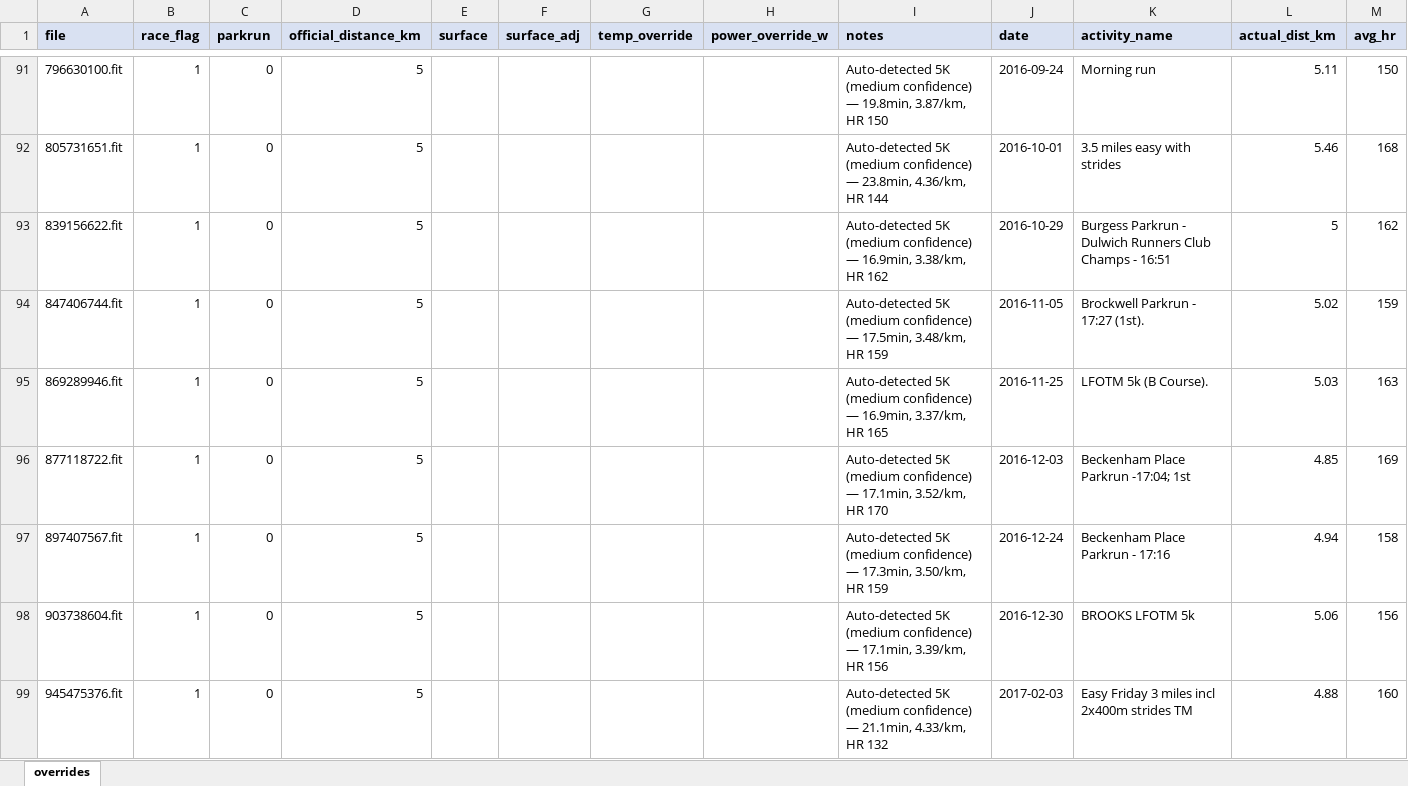
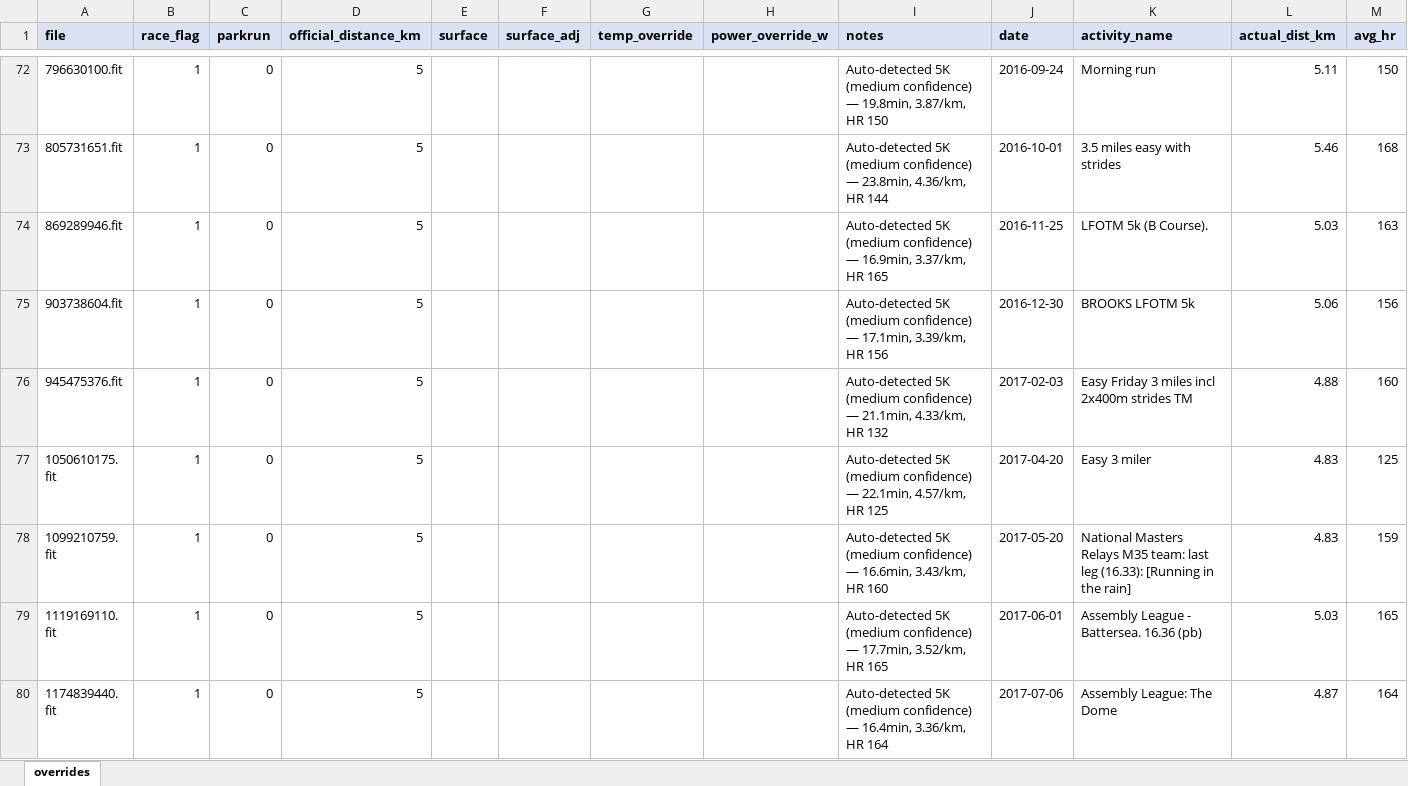
Before and after one commit to dobssi/Fitness-Data, an Excel workbook: athletes/SteveDavies/activity_overrides.xlsx, sheet overrides, drawn as a sheet; only a part is shown, gaps mark what is left out; the shorter side is filled out with more unchanged rows; values as stored, in another font and other column widths than the file's, no borders; removed rows and columns are numbered as before the commit, all else as after; the diff covers the shown part only; the diff names each change by its address in the sheet, - before the commit and + after, or states it on an @@ line.

```diff
--- a/athletes/SteveDavies/activity_overrides.xlsx (sheet overrides)
+++ b/athletes/SteveDavies/activity_overrides.xlsx (sheet overrides)
-row 93: 839156622.fit | 1 | 0 | 5 |  |  |  |  | Auto-detected 5K (medium confidence) — 16.9min, 3.38/km, HR 162 | 2016-10-29 | Burgess Parkrun - Dulwich Runners Club Champs - 16:51 | 5 | 162
-row 94: 847406744.fit | 1 | 0 | 5 |  |  |  |  | Auto-detected 5K (medium confidence) — 17.5min, 3.48/km, HR 159 | 2016-11-05 | Brockwell Parkrun - 17:27 (1st). | 5.02 | 159
-row 96: 877118722.fit | 1 | 0 | 5 |  |  |  |  | Auto-detected 5K (medium confidence) — 17.1min, 3.52/km, HR 170 | 2016-12-03 | Beckenham Place Parkrun -17:04; 1st | 4.85 | 169
-row 97: 897407567.fit | 1 | 0 | 5 |  |  |  |  | Auto-detected 5K (medium confidence) — 17.3min, 3.50/km, HR 159 | 2016-12-24 | Beckenham Place Parkrun - 17:16 | 4.94 | 158
```
Also changed, not shown: 72 added rows, 68 removed rows and 3 edited cells elsewhere in this sheet, 3 other files.
